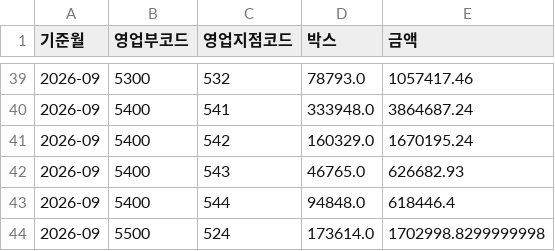
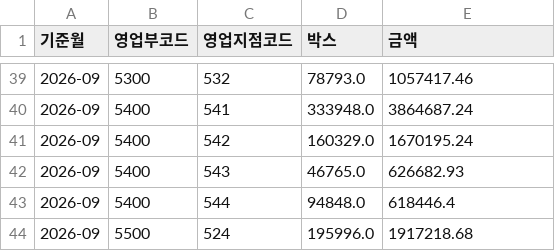
Before and after one commit to adrianjeong6709-droid/S-OP-Dashboard, a CSV file: _History_Data/billing_done.csv, drawn as a sheet; only a part is shown, gaps mark what is left out.

```diff
--- a/_History_Data/billing_done.csv
+++ b/_History_Data/billing_done.csv
@@ -43,2 +43,2 @@
 2026-09,5400,544,94848.0,618446.4
-2026-09,5500,524,173614.0,1702998.8299999998
+2026-09,5500,524,195996.0,1917218.68
```
Also changed, not shown: _History_Data/preship_orders.csv, 2 other files.
